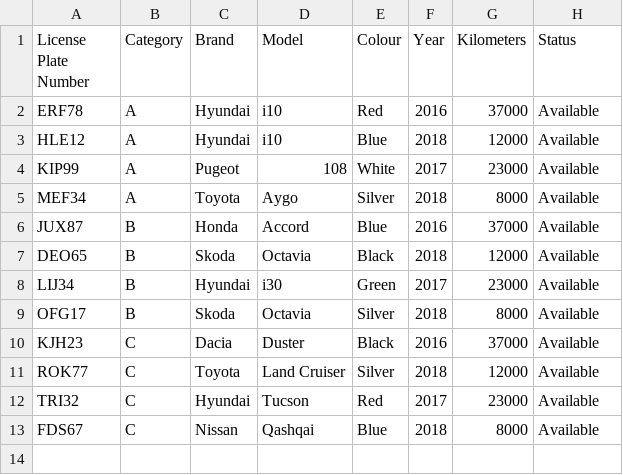
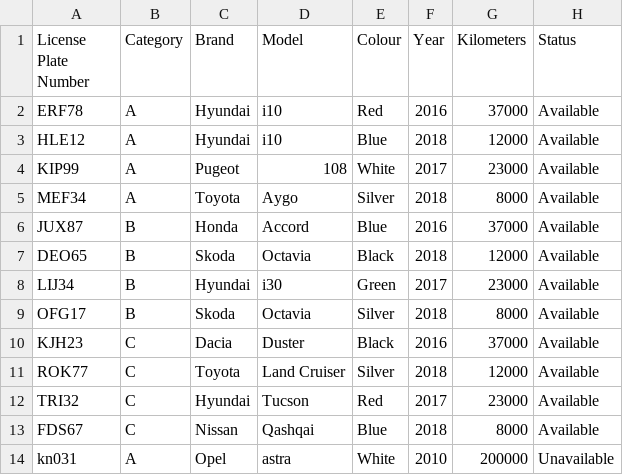
Before and after one commit to evalisv/verklegt1-2018, a CSV file: Car_rental/Data/cars.csv, drawn as a sheet; the diff names each change by its address in the sheet, - before the commit and + after, or states it on an @@ line.

```diff
--- a/Car_rental/Data/cars.csv
+++ b/Car_rental/Data/cars.csv
+row 14: kn031 | A | Opel | astra | White | 2010 | 200000 | Unavailable
```
Also changed, not shown: 1 other file.
